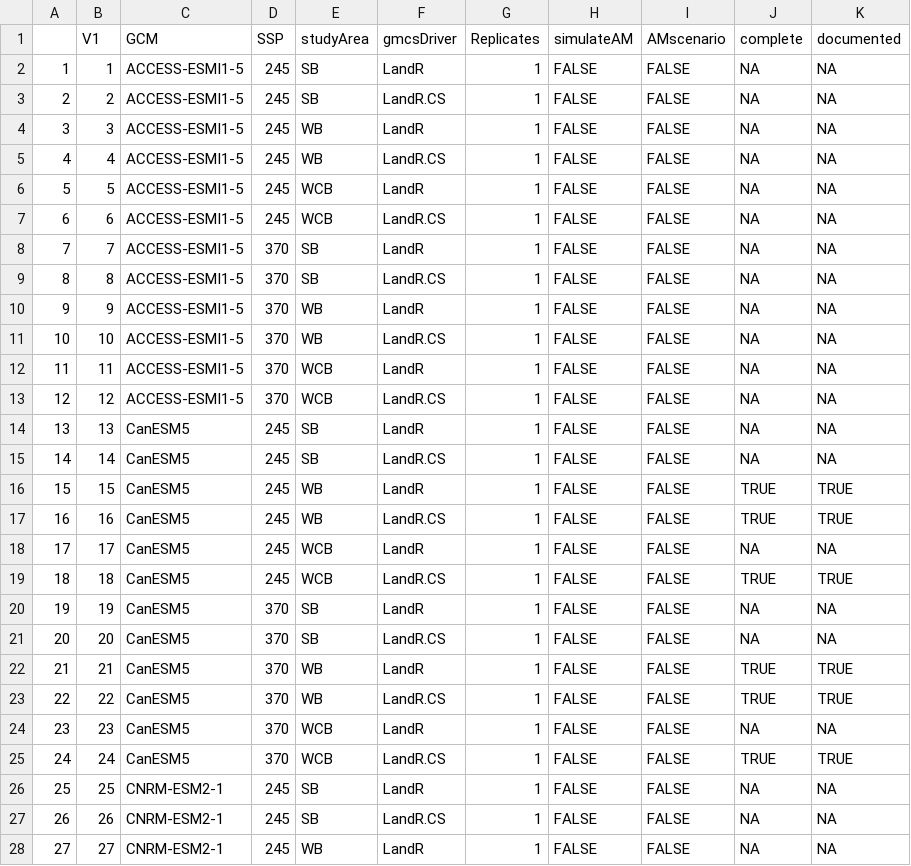
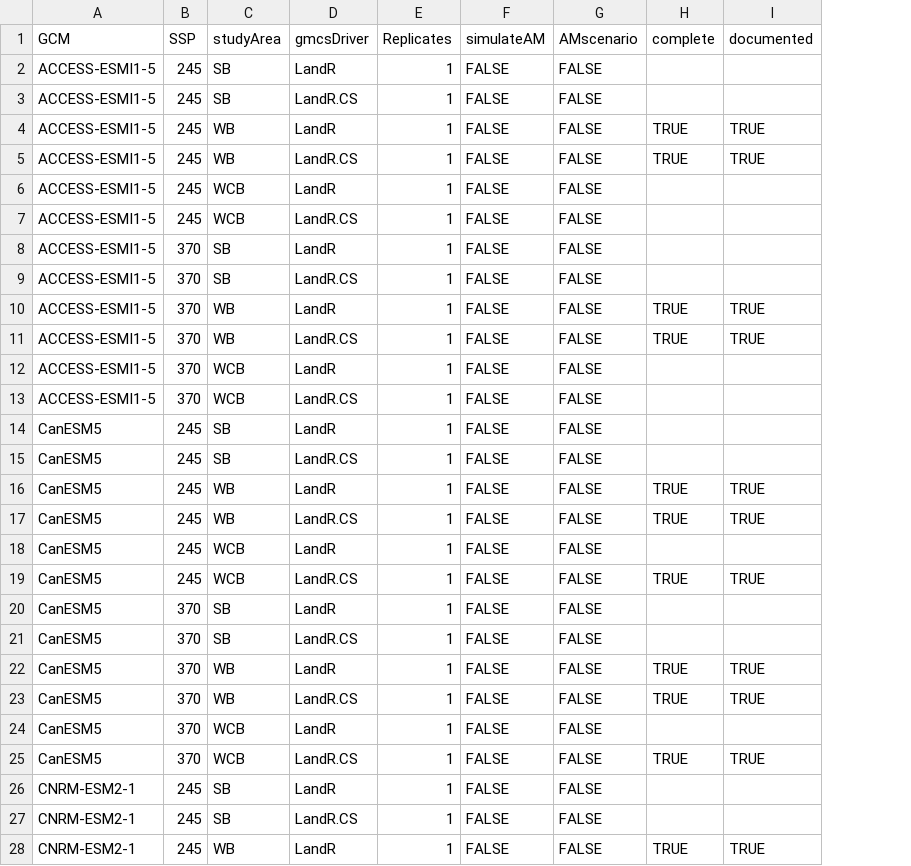
Before and after one commit to ianmseddy/RIAlandscapes, a CSV file: climateRunInfo.csv, drawn as a sheet; only a part is shown; removed rows and columns are numbered as before the commit, all else as after; the diff covers the shown part only; the diff names each change by its address in the sheet, - before the commit and + after, or states it on an @@ line.

```diff
--- a/climateRunInfo.csv
+++ b/climateRunInfo.csv
-column A, rows 2-28: 1 | 2 | 3 | 4 | 5 | 6 | 7 | 8 | 9 | 10 | 11 | 12 | 13 | 14 | 15 | 16 | 17 | 18 | 19 | 20 | 21 | 22 | 23 | 24 | 25 | 26 | 27
-column B (V1), rows 2-28: 1 | 2 | 3 | 4 | 5 | 6 | 7 | 8 | 9 | 10 | 11 | 12 | 13 | 14 | 15 | 16 | 17 | 18 | 19 | 20 | 21 | 22 | 23 | 24 | 25 | 26 | 27
-H2:H3 (complete): NA
+H2:H3 (complete): (empty)
-I2:I3 (documented): NA
+I2:I3 (documented): (empty)
-H4:H5 (complete): NA
+H4:H5 (complete): TRUE
-I4:I5 (documented): NA
+I4:I5 (documented): TRUE
-H6:H9 (complete): NA
+H6:H9 (complete): (empty)
-I6:I9 (documented): NA
+I6:I9 (documented): (empty)
-H10:H11 (complete): NA
+H10:H11 (complete): TRUE
-I10:I11 (documented): NA
+I10:I11 (documented): TRUE
-H12:H15 (complete): NA
+H12:H15 (complete): (empty)
-I12:I15 (documented): NA
+I12:I15 (documented): (empty)
-H18 (complete): NA
+H18 (complete): (empty)
-I18 (documented): NA
+I18 (documented): (empty)
-H20:H21 (complete): NA
+H20:H21 (complete): (empty)
-I20:I21 (documented): NA
+I20:I21 (documented): (empty)
-H24 (complete): NA
+H24 (complete): (empty)
-I24 (documented): NA
+I24 (documented): (empty)
-H26:H27 (complete): NA
+H26:H27 (complete): (empty)
-I26:I27 (documented): NA
+I26:I27 (documented): (empty)
-H28 (complete): NA
+H28 (complete): TRUE
-I28 (documented): NA
+I28 (documented): TRUE
```
Also changed, not shown: 105 edited cells elsewhere in this file, 1 other file.
